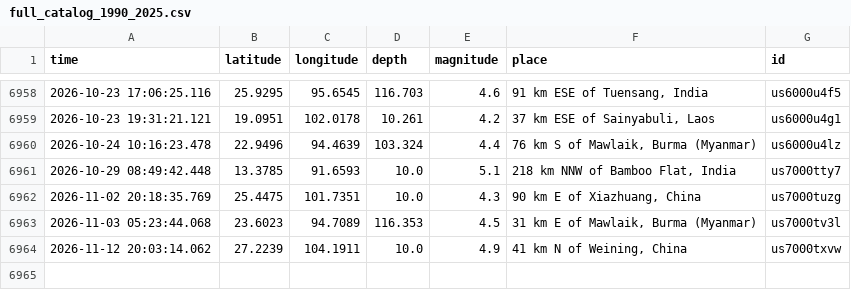
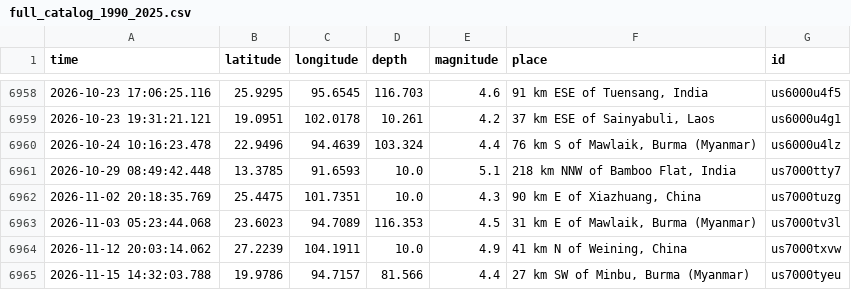
Before and after one commit to richiemin28/EarthQuakePredictor, a CSV file: data/full_catalog_1990_2025.csv, drawn as a sheet; only a part is shown, gaps mark what is left out.

```diff
--- a/data/full_catalog_1990_2025.csv
+++ b/data/full_catalog_1990_2025.csv
@@ -6964 +6964,2 @@ time,latitude,longitude,depth,magnitude,place,id
 2026-11-12 20:03:14.062,27.2239,104.1911,10.0,4.9,"41 km N of Weining, China",us7000txvw
+2026-11-15 14:32:03.788,19.9786,94.7157,81.566,4.4,"27 km SW of Minbu, Burma (Myanmar)",us7000tyeu
```
Also changed, not shown: 6 other files.
